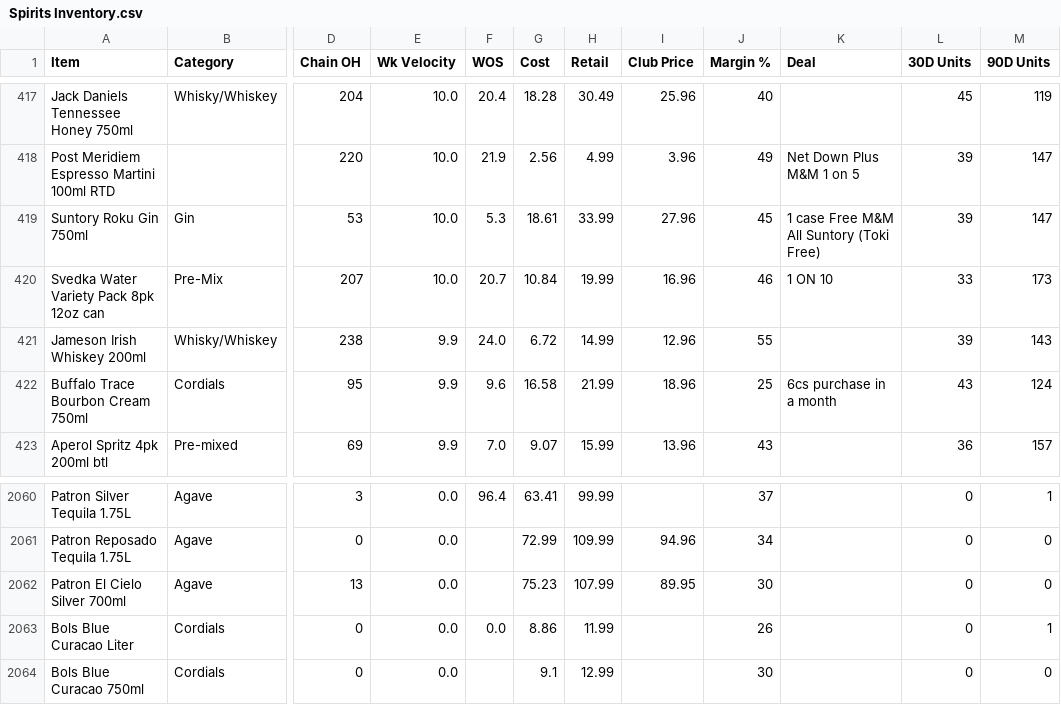
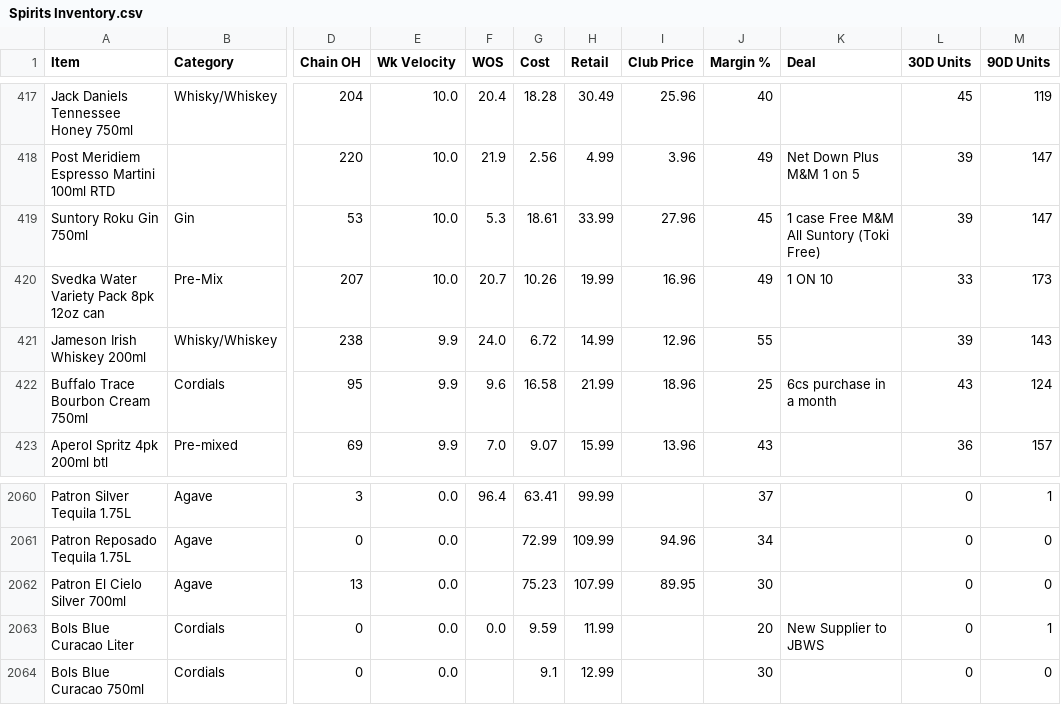
Before and after one commit to Akuklok/thc-dashboard, a CSV file: data/Spirits Inventory.csv, drawn as a sheet; only a part is shown, gaps mark what is left out; the diff names each change by its address in the sheet, - before the commit and + after, or states it on an @@ line.

Commit message:
auto-update Spirits Inventory.csv

```diff
--- a/data/Spirits Inventory.csv
+++ b/data/Spirits Inventory.csv
-G420 (Cost): 10.84
+G420 (Cost): 10.26
-J420 (Margin %): 46
+J420 (Margin %): 49
-G2063 (Cost): 8.86
+G2063 (Cost): 9.59
-J2063 (Margin %): 26
+J2063 (Margin %): 20
-K2063 (Deal): (empty)
+K2063 (Deal): New Supplier to JBWS
```
